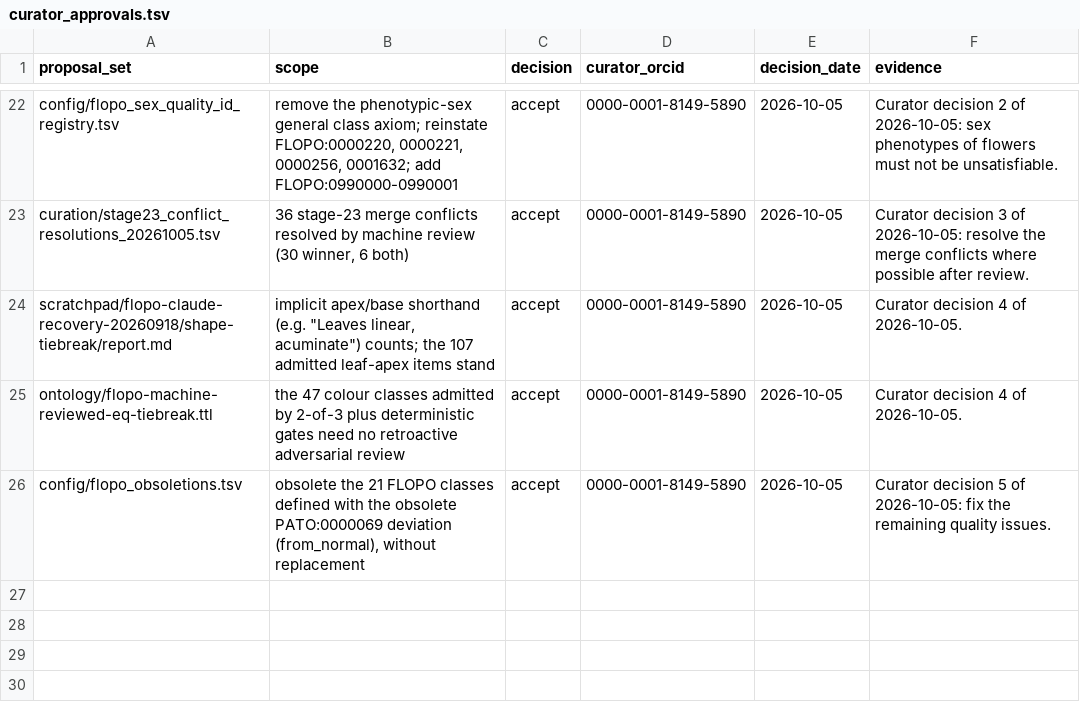
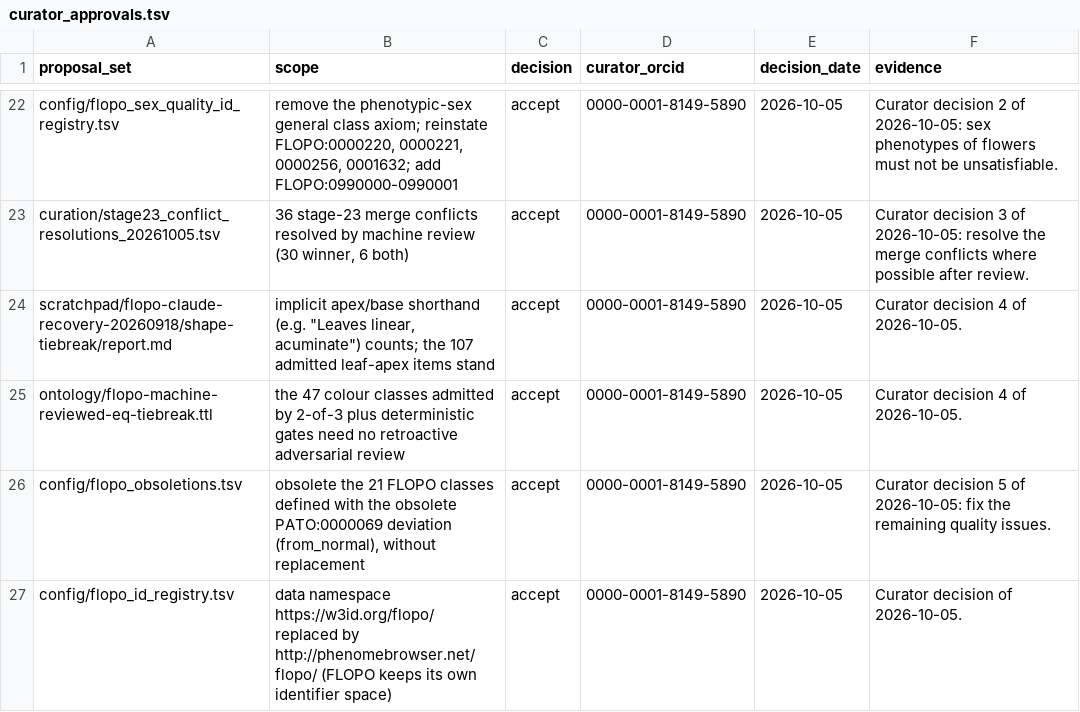
Before and after one commit to flora-phenotype-ontology/flopoontology, a TSV file: curation/curator_approvals.tsv, drawn as a sheet; only a part is shown, gaps mark what is left out; the diff names each change by its address in the sheet, - before the commit and + after, or states it on an @@ line.

```diff
--- a/curation/curator_approvals.tsv
+++ b/curation/curator_approvals.tsv
+row 27: config/flopo_id_registry.tsv | data namespace https://w3id.org/flopo/ replaced by http://phenomebrowser.net/flopo/ (FLOPO keeps its own identifier space) | accept | 0000-0001-8149-5890 | 2026-10-05 | Curator decision of 2026-10-05.
```
Also changed, not shown: ontology/botanical-terminology.sssom.tsv, 56 other files.
